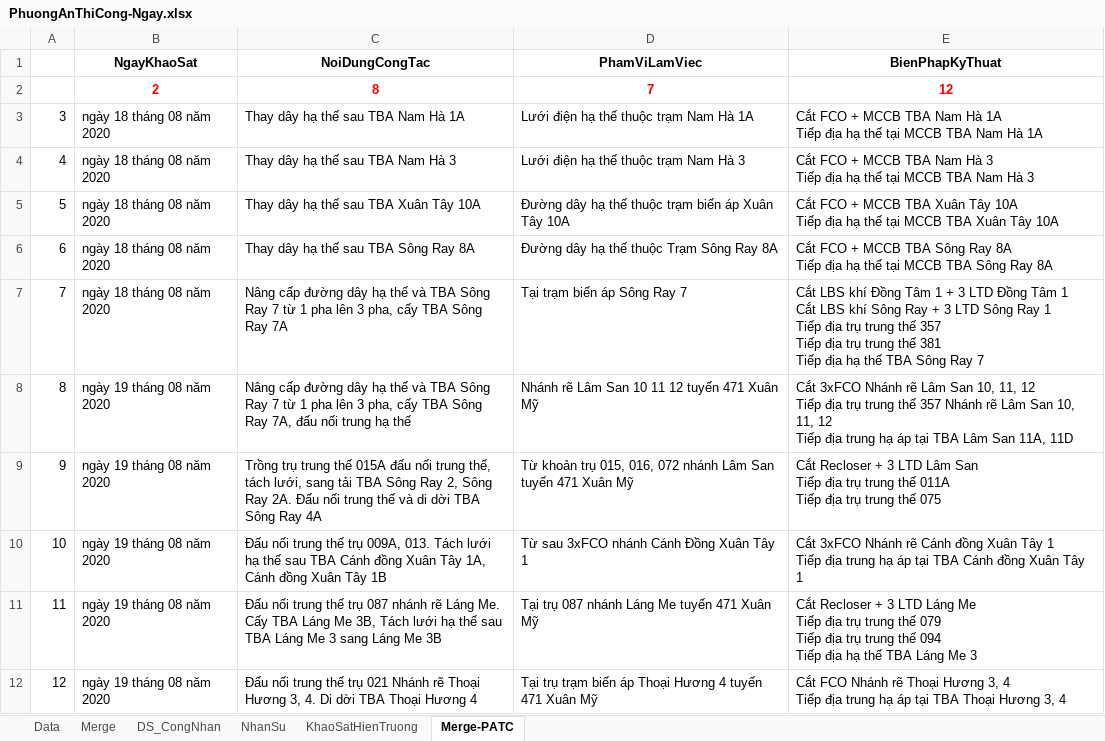
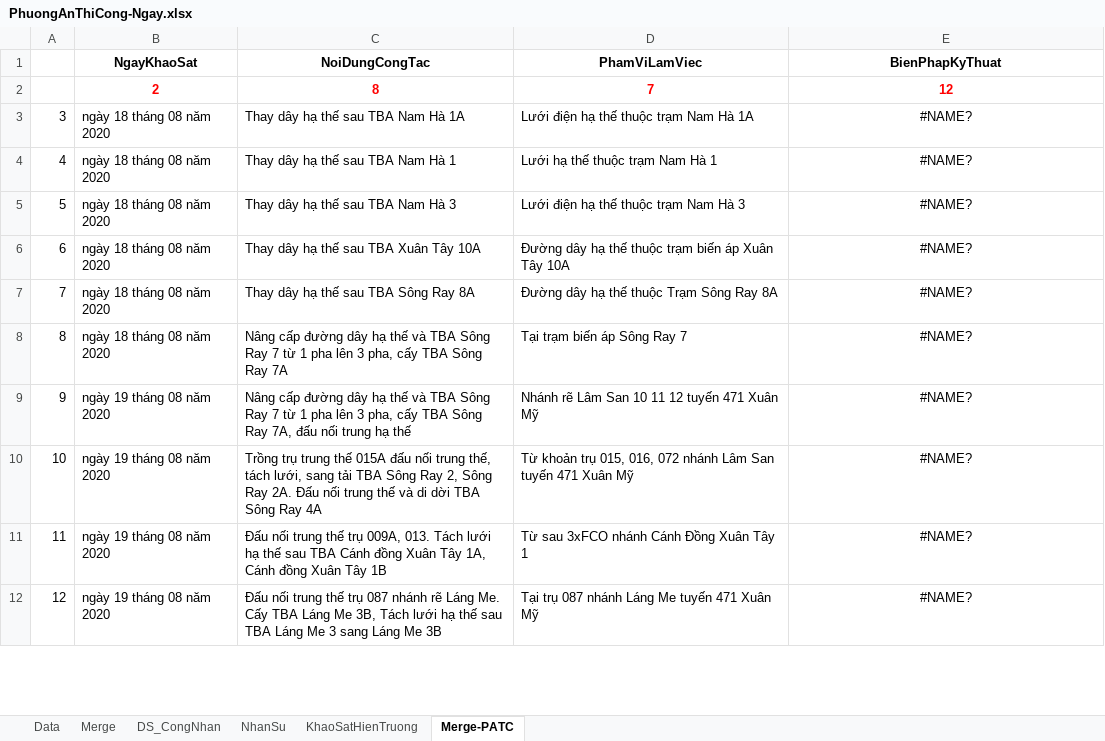
Before and after one commit to thuctd/ThuLoc, an Excel workbook: TrungThau/20191261297-DLCM-CaiTaoLuoiDien--/PhuongAnThiCong-Ngay.xlsx, sheet Merge-PATC, drawn as a sheet; only a part is shown; values as stored, in another font and other column widths than the file's, no borders; ↵ is a line break in a cell; the diff covers the shown part only; the diff names each change by its address in the sheet, - before the commit and + after, or states it on an @@ line.

Commit message:
PATC

```diff
--- a/TrungThau/20191261297-DLCM-CaiTaoLuoiDien--/PhuongAnThiCong-Ngay.xlsx (sheet Merge-PATC)
+++ b/TrungThau/20191261297-DLCM-CaiTaoLuoiDien--/PhuongAnThiCong-Ngay.xlsx (sheet Merge-PATC)
-E3 (BienPhapKyThuat): Cắt FCO + MCCB TBA Nam Hà 1A ↵ Tiếp địa hạ thế tại MCCB TBA Nam Hà 1A
+E3 (BienPhapKyThuat): #NAME?
-E3:E12 alignment: left
+E3:E12 alignment: center
-C4 (NoiDungCongTac): Thay dây hạ thế sau TBA Nam Hà 3
+C4 (NoiDungCongTac): Thay dây hạ thế sau TBA Nam Hà 1
-D4 (PhamViLamViec): Lưới điện hạ thế thuộc trạm Nam Hà 3
+D4 (PhamViLamViec): Lưới hạ thế thuộc trạm Nam Hà 1
-E4 (BienPhapKyThuat): Cắt FCO + MCCB TBA Nam Hà 3 ↵ Tiếp địa hạ thế tại MCCB TBA Nam Hà 3
+E4 (BienPhapKyThuat): #NAME?
-C5 (NoiDungCongTac): Thay dây hạ thế sau TBA Xuân Tây 10A
+C5 (NoiDungCongTac): Thay dây hạ thế sau TBA Nam Hà 3
-D5 (PhamViLamViec): Đường dây hạ thế thuộc trạm biến áp Xuân Tây 10A
+D5 (PhamViLamViec): Lưới điện hạ thế thuộc trạm Nam Hà 3
-E5 (BienPhapKyThuat): Cắt FCO + MCCB TBA Xuân Tây 10A ↵ Tiếp địa hạ thế tại MCCB TBA Xuân Tây 10A
+E5 (BienPhapKyThuat): #NAME?
-C6 (NoiDungCongTac): Thay dây hạ thế sau TBA Sông Ray 8A
+C6 (NoiDungCongTac): Thay dây hạ thế sau TBA Xuân Tây 10A
-D6 (PhamViLamViec): Đường dây hạ thế thuộc Trạm Sông Ray 8A
+D6 (PhamViLamViec): Đường dây hạ thế thuộc trạm biến áp Xuân Tây 10A
-E6 (BienPhapKyThuat): Cắt FCO + MCCB TBA Sông Ray 8A ↵ Tiếp địa hạ thế tại MCCB TBA Sông Ray 8A
+E6 (BienPhapKyThuat): #NAME?
-C7 (NoiDungCongTac): Nâng cấp đường dây hạ thế và TBA Sông Ray 7 từ 1 pha lên 3 pha, cấy TBA Sông Ray 7A
+C7 (NoiDungCongTac): Thay dây hạ thế sau TBA Sông Ray 8A
-D7 (PhamViLamViec): Tại trạm biến áp Sông Ray 7
+D7 (PhamViLamViec): Đường dây hạ thế thuộc Trạm Sông Ray 8A
-E7 (BienPhapKyThuat): Cắt LBS khí Đồng Tâm 1 + 3 LTD Đồng Tâm 1 ↵ Cắt LBS khí Sông Ray + 3 LTD Sông Ray 1 ↵ Tiếp địa trụ trung thế 357 ↵ Tiếp địa trụ trung thế 381 ↵ Tiếp địa hạ thế TBA Sông Ray 7
+E7 (BienPhapKyThuat): #NAME?
-B8 (NgayKhaoSat): ngày 19 tháng 08 năm 2020
+B8 (NgayKhaoSat): ngày 18 tháng 08 năm 2020
-C8 (NoiDungCongTac): …Sông Ray 7A, đấu nối trung hạ thế
+C8 (NoiDungCongTac): …Sông Ray 7A
-D8 (PhamViLamViec): Nhánh rẽ Lâm San 10 11 12 tuyến 471 Xuân Mỹ
+D8 (PhamViLamViec): Tại trạm biến áp Sông Ray 7
-E8 (BienPhapKyThuat): Cắt 3xFCO Nhánh rẽ Lâm San 10, 11, 12 ↵ Tiếp địa trụ trung thế 357 Nhánh rẽ Lâm San 10, 11, 12 ↵ Tiếp địa trung hạ áp tại TBA Lâm San 11A, 11D
+E8 (BienPhapKyThuat): #NAME?
-C9 (NoiDungCongTac): Trồng trụ trung thế 015A đấu nối trung thế, tách lưới, sang tải TBA Sông Ray 2, Sông Ray 2A. Đấu nối trung thế và di dời TBA Sông Ray 4A
+C9 (NoiDungCongTac): Nâng cấp đường dây hạ thế và TBA Sông Ray 7 từ 1 pha lên 3 pha, cấy TBA Sông Ray 7A, đấu nối trung hạ thế
-D9 (PhamViLamViec): Từ khoản trụ 015, 016, 072 nhánh Lâm San tuyến 471…
+D9 (PhamViLamViec): Nhánh rẽ Lâm San 10 11 12 tuyến 471…
-E9 (BienPhapKyThuat): Cắt Recloser + 3 LTD Lâm San ↵ Tiếp địa trụ trung thế 011A ↵ Tiếp địa trụ trung thế 075
+E9 (BienPhapKyThuat): #NAME?
-C10 (NoiDungCongTac): Đấu nối trung thế trụ 009A, 013. Tách lưới hạ thế sau TBA Cánh đồng Xuân Tây 1A, Cánh đồng Xuân Tây 1B
+C10 (NoiDungCongTac): Trồng trụ trung thế 015A đấu nối trung thế, tách lưới, sang tải TBA Sông Ray 2, Sông Ray 2A. Đấu nối trung thế và di dời TBA Sông Ray 4A
-D10 (PhamViLamViec): Từ sau 3xFCO nhánh Cánh Đồng Xuân Tây 1
+D10 (PhamViLamViec): Từ khoản trụ 015, 016, 072 nhánh Lâm San tuyến 471 Xuân Mỹ
-E10 (BienPhapKyThuat): Cắt 3xFCO Nhánh rẽ Cánh đồng Xuân Tây 1 ↵ Tiếp địa trung hạ áp tại TBA Cánh đồng Xuân Tây 1
+E10 (BienPhapKyThuat): #NAME?
-C11 (NoiDungCongTac): …thế trụ 087 nhánh rẽ Láng Me. Cấy TBA Láng Me 3B, Tách lưới hạ thế sau TBA Láng Me 3 sang Láng Me 3B
+C11 (NoiDungCongTac): …thế trụ 009A, 013. Tách lưới hạ thế sau TBA Cánh đồng Xuân Tây 1A, Cánh đồng Xuân Tây 1B
-D11 (PhamViLamViec): Tại trụ 087 nhánh Láng Me tuyến 471 Xuân Mỹ
+D11 (PhamViLamViec): Từ sau 3xFCO nhánh Cánh Đồng Xuân Tây 1
-E11 (BienPhapKyThuat): Cắt Recloser + 3 LTD Láng Me ↵ Tiếp địa trụ trung thế 079 ↵ Tiếp địa trụ trung thế 094 ↵ Tiếp địa hạ thế TBA Láng Me 3
+E11 (BienPhapKyThuat): #NAME?
-C12 (NoiDungCongTac): …thế trụ 021 Nhánh rẽ Thoại Hương 3, 4. Di dời TBA Thoại Hương 4
+C12 (NoiDungCongTac): …thế trụ 087 nhánh rẽ Láng Me. Cấy TBA Láng Me 3B, Tách lưới hạ thế sau TBA Láng Me 3 sang Láng Me 3B
-D12 (PhamViLamViec): Tại trụ trạm biến áp Thoại Hương 4 tuyến 471…
+D12 (PhamViLamViec): Tại trụ 087 nhánh Láng Me tuyến 471…
-E12 (BienPhapKyThuat): Cắt FCO Nhánh rẽ Thoại Hương 3, 4 ↵ Tiếp địa trung hạ áp tại TBA Thoại Hương 3, 4
+E12 (BienPhapKyThuat): #NAME?
```
Also changed, not shown: 38 edited cells and cell formats elsewhere in this sheet, sheet KhaoSatHienTruong, hidden cells, 3 other files.
